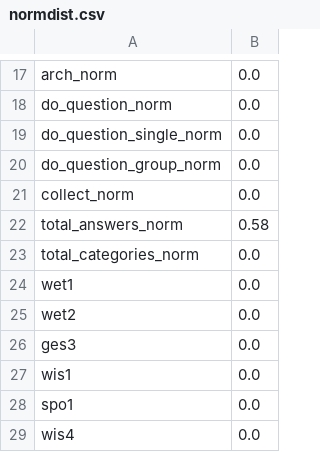
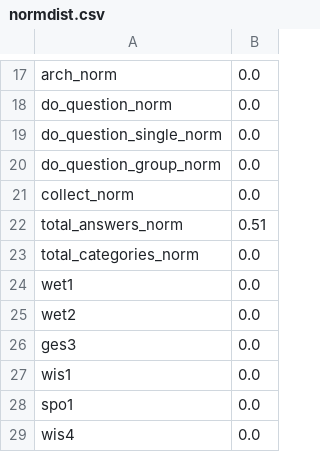
Before and after one commit to TimVdWalle/SelfAdaptingUserProfiles, a CSV file: normdist.csv, drawn as a sheet; only a part is shown, gaps mark what is left out.

```diff
--- a/normdist.csv
+++ b/normdist.csv
@@ -21,3 +21,3 @@ do_question_group_norm,0.0
 collect_norm,0.0
-total_answers_norm,0.58
+total_answers_norm,0.51
 total_categories_norm,0.0
```
Also changed, not shown: enquete_cleaned.csv, matrix_correlation.csv, 6 other files.
